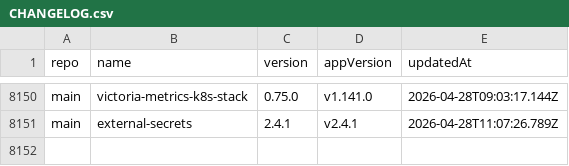
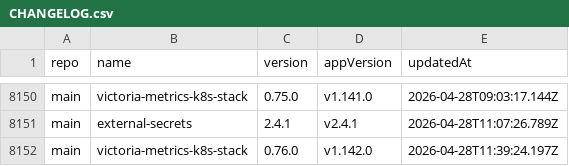
Before and after one commit to xfworld/charts, a CSV file: CHANGELOG.csv, drawn as a sheet; only a part is shown, gaps mark what is left out.

```diff
--- a/CHANGELOG.csv
+++ b/CHANGELOG.csv
@@ -8151 +8151,2 @@ main,victoria-metrics-k8s-stack,0.75.0,v1.141.0,2026-04-28T09:03:17.144Z
 main,external-secrets,2.4.1,v2.4.1,2026-04-28T11:07:26.789Z
+main,victoria-metrics-k8s-stack,0.76.0,v1.142.0,2026-04-28T11:39:24.197Z
```
Also changed, not shown: 2 other files.
